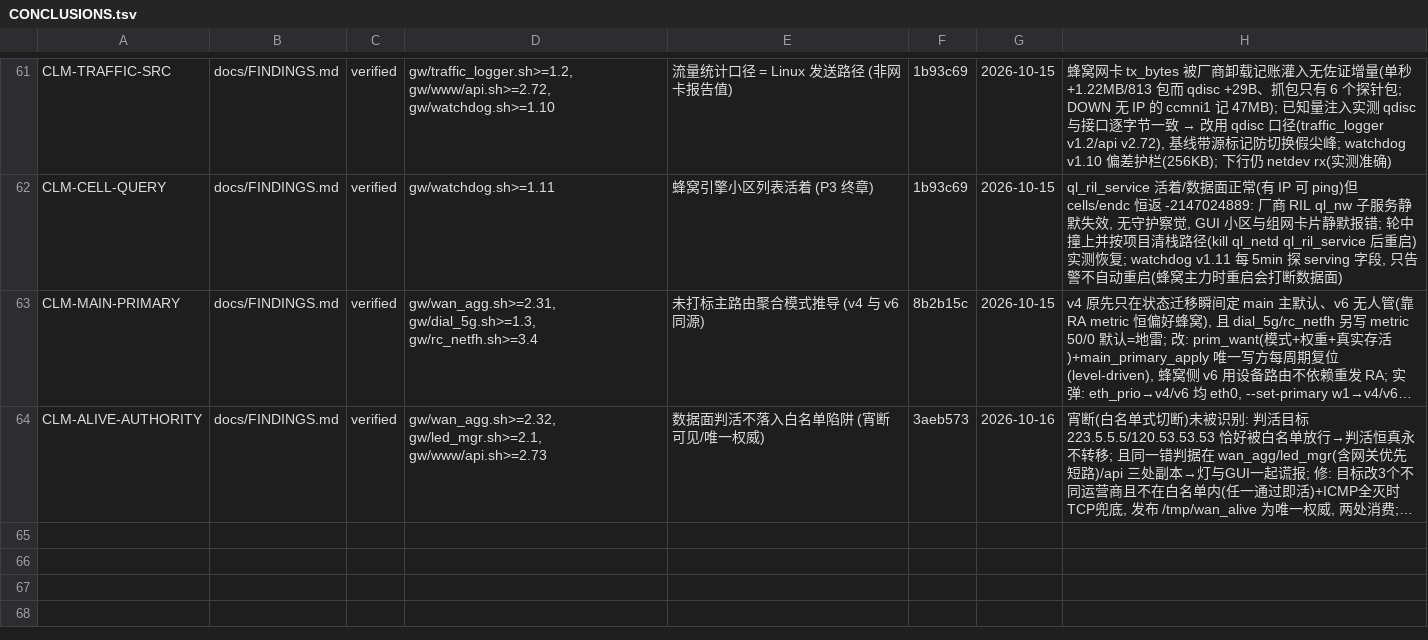
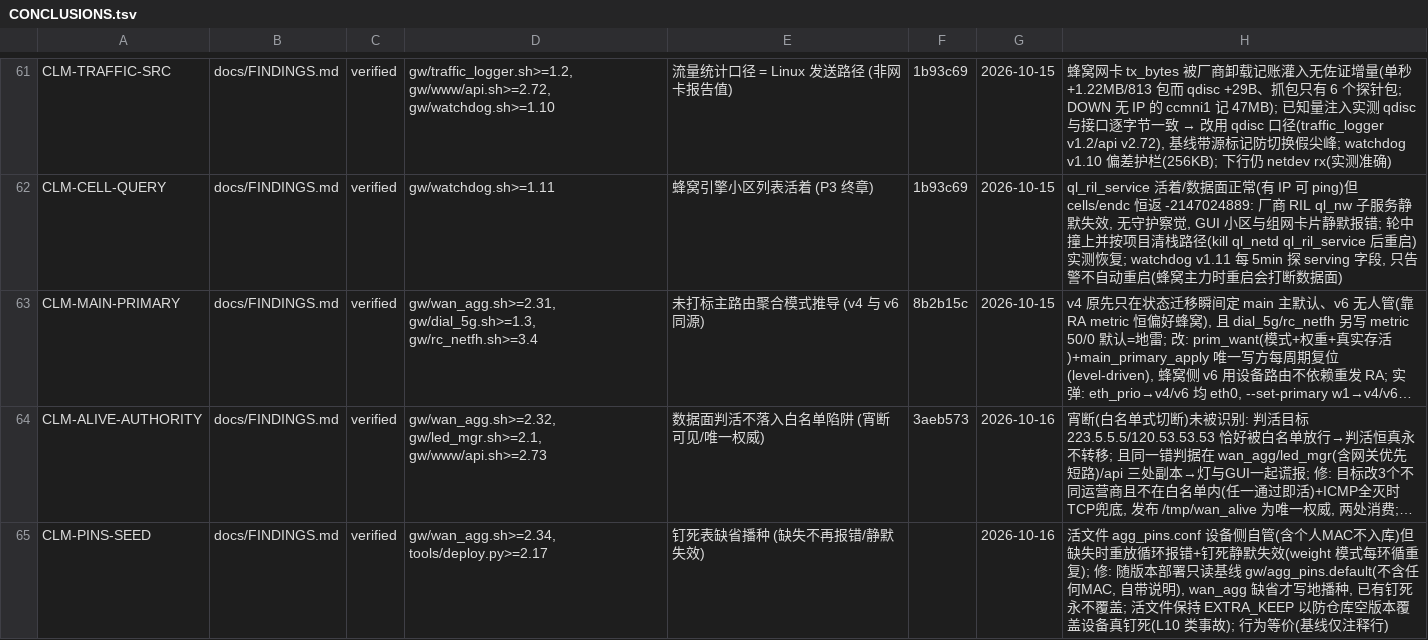
Before and after one commit to chr431/fiberhome-lg6151m, a TSV file: docs/CONCLUSIONS.tsv, drawn as a sheet; only a part is shown, gaps mark what is left out; long unchanged cells end in …; the diff names each change by its address in the sheet, - before the commit and + after, or states it on an @@ line.

```diff
--- a/docs/CONCLUSIONS.tsv
+++ b/docs/CONCLUSIONS.tsv
+row 65: CLM-PINS-SEED | docs/FINDINGS.md | verified | gw/wan_agg.sh>=2.34, tools/deploy.py>=2.17 | 钉死表缺省播种 (缺失不再报错/静默失效) |  | 2026-10-16 | 活文件 agg_pins.conf 设备侧自管(含个人MAC不入库)但缺失时重放循环报错+钉死静默失效(weight 模式每环循重复); 修: 随版本部署只读基线 gw/agg_pins.default(不含任何MAC, 自带说明), wan_agg 缺省才写地播种, 已有钉死永不覆盖; 活文件保持 EXTRA_KEEP 以防仓库空版本覆盖设备真钉死(L10 类事故); 行为等价(基线仅注释行)
```
Also changed, not shown: tools/VERSIONS.tsv, 7 other files.
